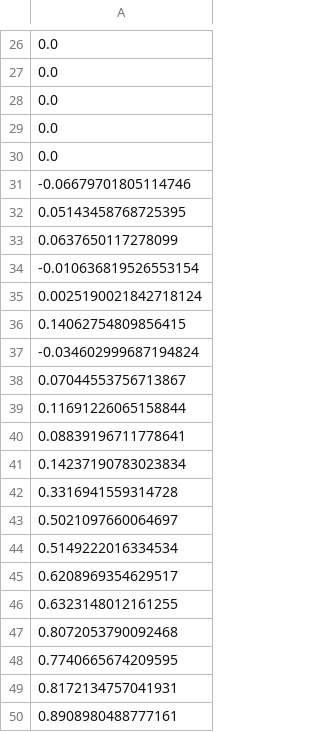
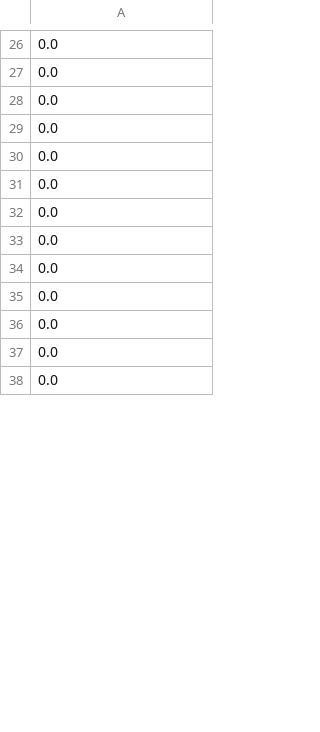
Before and after one commit to GuillaumeDelamare/eco-conception-logiciel, a CSV file: workspace/OSGiEcoPattern/conso.csv, drawn as a sheet; only a part is shown, gaps mark what is left out; the shorter side is filled out with more unchanged rows; the diff covers the shown part only; the diff names each change by its address in the sheet, - before the commit and + after, or states it on an @@ line.

```diff
--- a/workspace/OSGiEcoPattern/conso.csv
+++ b/workspace/OSGiEcoPattern/conso.csv
-row 31: -0.06679701805114746
-row 32: 0.05143458768725395
-row 33: 0.0637650117278099
-row 34: -0.010636819526553154
-row 35: 0.0025190021842718124
-row 36: 0.14062754809856415
-row 37: -0.034602999687194824
-row 38: 0.07044553756713867
-row 39: 0.11691226065158844
-row 40: 0.08839196711778641
-row 41: 0.14237190783023834
-row 42: 0.3316941559314728
-row 43: 0.5021097660064697
-row 44: 0.5149222016334534
-row 45: 0.6208969354629517
-row 46: 0.6323148012161255
-row 47: 0.8072053790092468
-row 48: 0.7740665674209595
-row 49: 0.8172134757041931
-row 50: 0.8908980488777161
```
Also changed, not shown: 48 removed rows and 41 edited cells elsewhere in this file, 15 other files.
